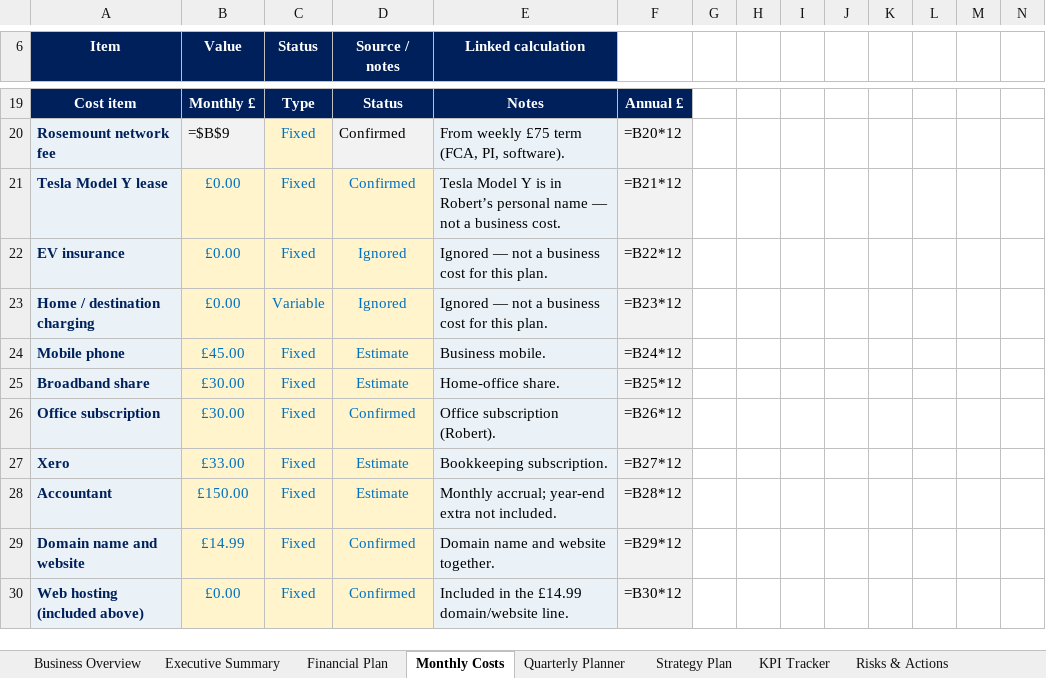
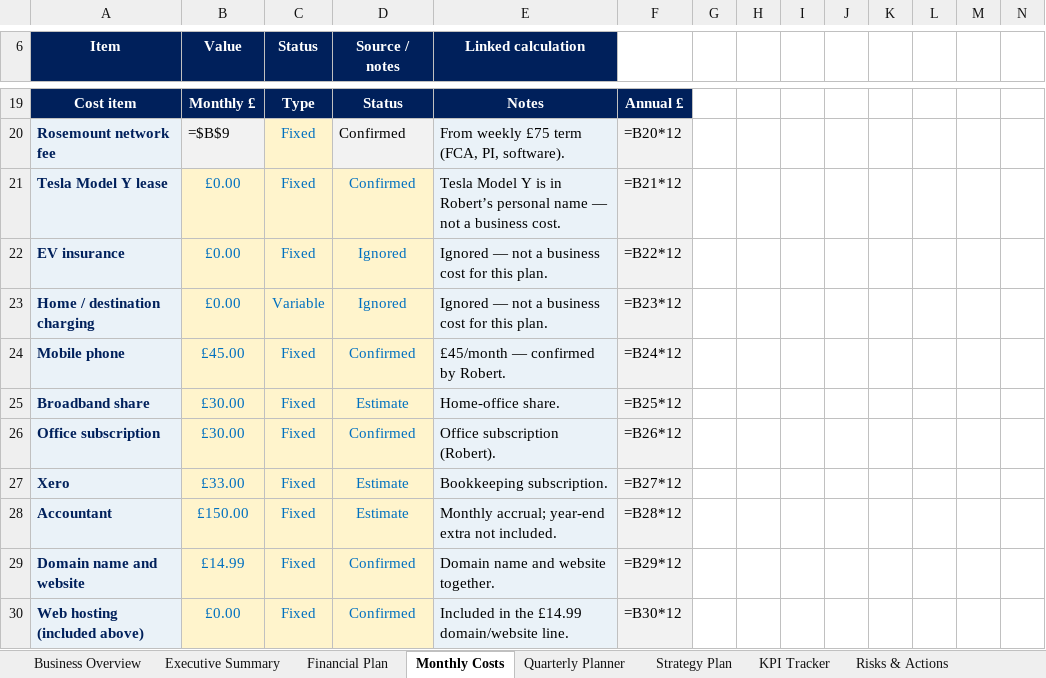
Before and after one commit to boab21mac/plugins, an Excel workbook: duncan-and-co-planning/Strategic_planning.xlsx, sheet Monthly Costs, drawn as a sheet; only a part is shown, gaps mark what is left out; values as stored, in another font and other column widths than the file's, no borders; formulas without a stored value are shown as written; the diff names each change by its address in the sheet, - before the commit and + after, or states it on an @@ line.

```diff
--- a/duncan-and-co-planning/Strategic_planning.xlsx (sheet Monthly Costs)
+++ b/duncan-and-co-planning/Strategic_planning.xlsx (sheet Monthly Costs)
-D24 (Source / notes): Estimate
+D24 (Source / notes): Confirmed
-E24 (Linked calculation): Business mobile.
+E24 (Linked calculation): £45/month — confirmed by Robert.
```
